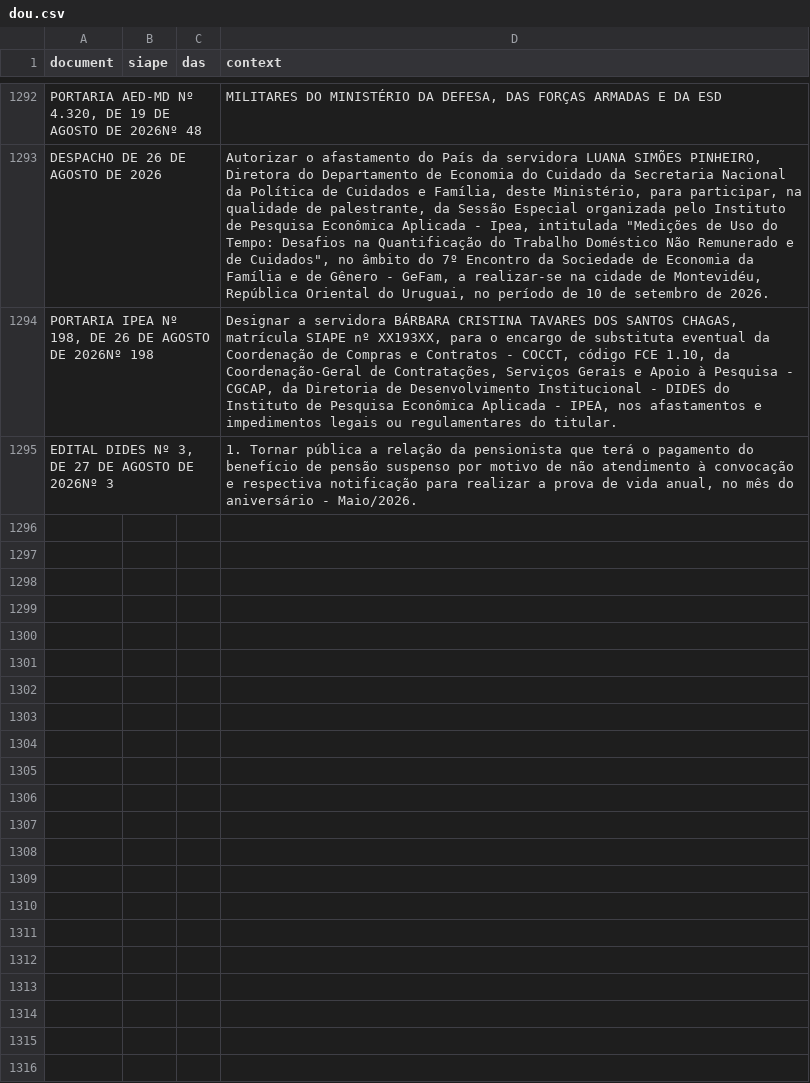
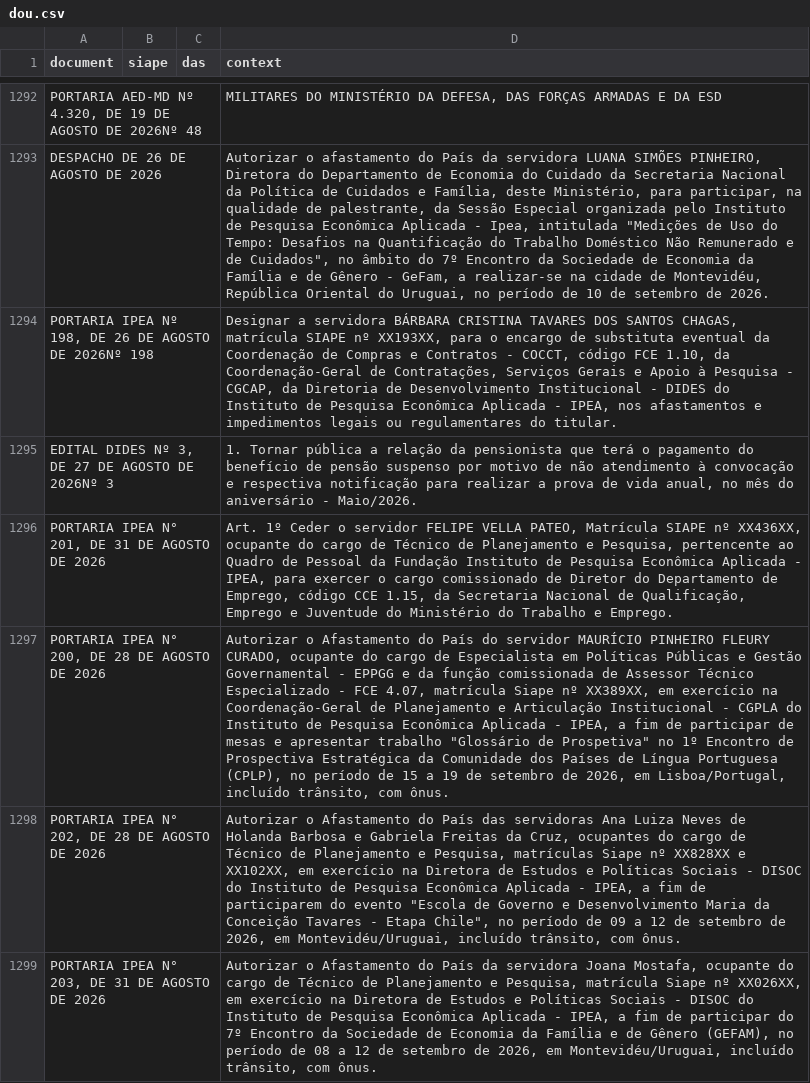
Before and after one commit to BAFurtado/ipea_dou_bot, a CSV file: data/dou.csv, drawn as a sheet; only a part is shown, gaps mark what is left out; the diff names each change by its address in the sheet, - before the commit and + after, or states it on an @@ line.

```diff
--- a/data/dou.csv
+++ b/data/dou.csv
+row 1296: PORTARIA IPEA N° 201, DE 31 DE AGOSTO DE 2026 |  |  | Art. 1º Ceder o servidor FELIPE VELLA PATEO, Matrícula SIAPE nº XX436XX, ocupante do cargo de Técnico de Planejamento e Pesquisa, pertencente ao Quadro de Pessoal da Fundação Instituto de Pesquisa Econômica Aplicada - IPEA, para exercer o cargo comissionado de Diretor do Departamento de Emprego, código CCE 1.15, da Secretaria Nacional de Qualificação, Emprego e Juventude do Ministério do Trabalho e Emprego.
+row 1297: PORTARIA IPEA N° 200, DE 28 DE AGOSTO DE 2026 |  |  | Autorizar o Afastamento do País do servidor MAURÍCIO PINHEIRO FLEURY CURADO, ocupante do cargo de Especialista em Políticas Públicas e Gestão Governamental - EPPGG e da função comissionada de Assessor Técnico Especializado - FCE 4.07, matrícula Siape nº XX389XX, em exercício na Coordenação-Geral de Planejamento e Articulação Institucional - CGPLA do Instituto de Pesquisa Econômica Aplicada - IPEA, a fim de participar de mesas e apresentar trabalho "Glossário de Prospetiva" no 1º Encontro de Prospectiva Estratégica da Comunidade dos Países de Língua Portuguesa (CPLP), no período de 15 a 19 de setembro de 2026, em Lisboa/Portugal, incluído trânsito, com ônus.
+row 1298: PORTARIA IPEA N° 202, DE 28 DE AGOSTO DE 2026 |  |  | Autorizar o Afastamento do País das servidoras Ana Luiza Neves de Holanda Barbosa e Gabriela Freitas da Cruz, ocupantes do cargo de Técnico de Planejamento e Pesquisa, matrículas Siape nº XX828XX e XX102XX, em exercício na Diretora de Estudos e Políticas Sociais - DISOC do Instituto de Pesquisa Econômica Aplicada - IPEA, a fim de participarem do evento "Escola de Governo e Desenvolvimento Maria da Conceição Tavares - Etapa Chile", no período de 09 a 12 de setembro de 2026, em Montevidéu/Uruguai, incluído trânsito, com ônus.
+row 1299: PORTARIA IPEA N° 203, DE 31 DE AGOSTO DE 2026 |  |  | Autorizar o Afastamento do País da servidora Joana Mostafa, ocupante do cargo de Técnico de Planejamento e Pesquisa, matrícula Siape nº XX026XX, em exercício na Diretora de Estudos e Políticas Sociais - DISOC do Instituto de Pesquisa Econômica Aplicada - IPEA, a fim de participar do 7º Encontro da Sociedade de Economia da Família e de Gênero (GEFAM), no período de 08 a 12 de setembro de 2026, em Montevidéu/Uruguai, incluído trânsito, com ônus.
```
Also changed, not shown: 1 other file.
